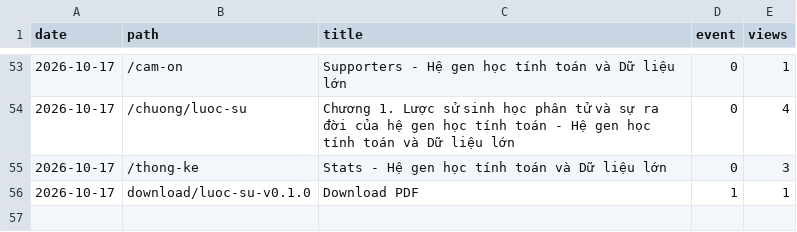
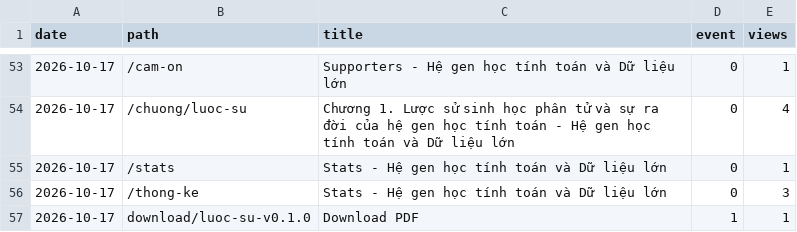
Before and after one commit to datngu/genomics_book, a CSV file: stats/views.csv, drawn as a sheet; only a part is shown, gaps mark what is left out.

```diff
--- a/stats/views.csv
+++ b/stats/views.csv
@@ -54,2 +54,3 @@ date,path,title,event,views
 2026-10-17,/chuong/luoc-su,Chương 1. Lược sử sinh học phân tử và sự ra đời của hệ gen học tính toán - Hệ gen học tính toán và Dữ liệu lớn,0,4
+2026-10-17,/stats,Stats - Hệ gen học tính toán và Dữ liệu lớn,0,1
 2026-10-17,/thong-ke,Stats - Hệ gen học tính toán và Dữ liệu lớn,0,3
```
Also changed, not shown: stats/downloads.csv, 1 other file.
